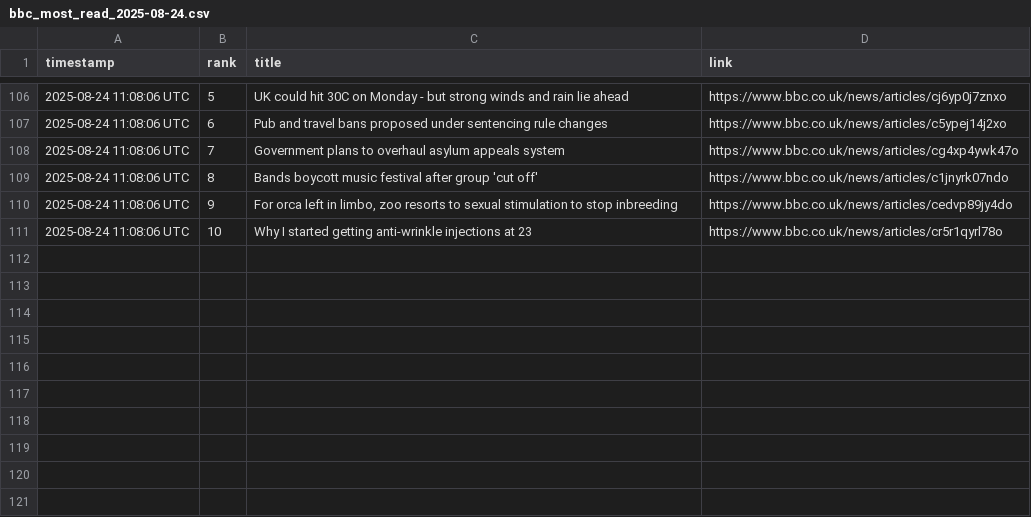
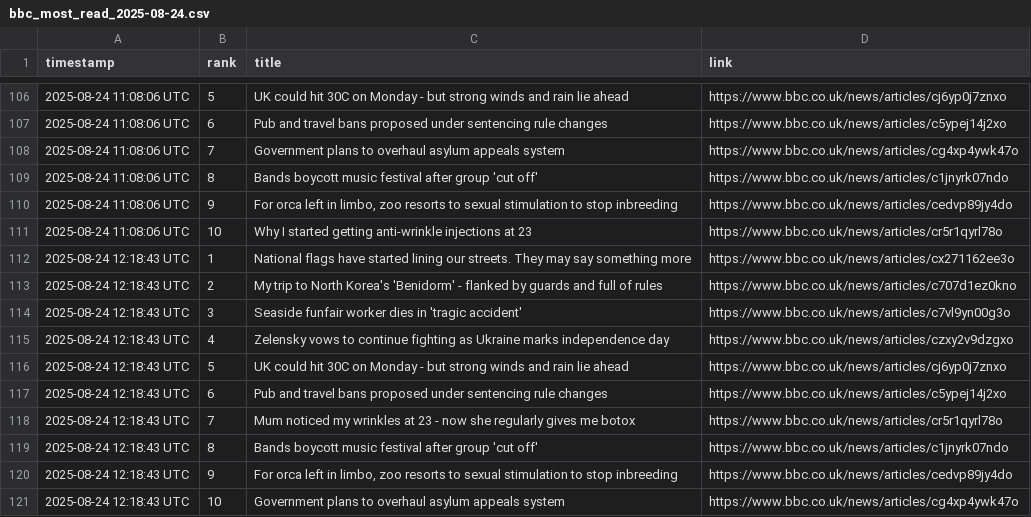
Before and after one commit to alastairherd/bbc_news_logger, a CSV file: data/bbc_most_read_2025-08-24.csv, drawn as a sheet; only a part is shown, gaps mark what is left out.

```diff
--- a/data/bbc_most_read_2025-08-24.csv
+++ b/data/bbc_most_read_2025-08-24.csv
@@ -111 +111,11 @@ timestamp,rank,title,link
 2025-08-24 11:08:06 UTC,10,Why I started getting anti-wrinkle injections at 23,https://www.bbc.co.uk/news/articles/cr5r1qyrl78o
+2025-08-24 12:18:43 UTC,1,National flags have started lining our streets. They may say something more,https://www.bbc.co.uk/news/articles/cx271162ee3o
+2025-08-24 12:18:43 UTC,2,My trip to North Korea's 'Benidorm' - flanked by guards and full of rules,https://www.bbc.co.uk/news/articles/c707d1ez0kno
+2025-08-24 12:18:43 UTC,3,Seaside funfair worker dies in 'tragic accident',https://www.bbc.co.uk/news/articles/c7vl9yn00g3o
+2025-08-24 12:18:43 UTC,4,Zelensky vows to continue fighting as Ukraine marks independence day,https://www.bbc.co.uk/news/articles/czxy2v9dzgxo
+2025-08-24 12:18:43 UTC,5,UK could hit 30C on Monday - but strong winds and rain lie ahead,https://www.bbc.co.uk/news/articles/cj6yp0j7znxo
+2025-08-24 12:18:43 UTC,6,Pub and travel bans proposed under sentencing rule changes,https://www.bbc.co.uk/news/articles/c5ypej14j2xo
+2025-08-24 12:18:43 UTC,7,Mum noticed my wrinkles at 23 - now she regularly gives me botox,https://www.bbc.co.uk/news/articles/cr5r1qyrl78o
+2025-08-24 12:18:43 UTC,8,Bands boycott music festival after group 'cut off',https://www.bbc.co.uk/news/articles/c1jnyrk07ndo
+2025-08-24 12:18:43 UTC,9,"For orca left in limbo, zoo resorts to sexual stimulation to stop inbreeding",https://www.bbc.co.uk/news/articles/cedvp89jy4do
+2025-08-24 12:18:43 UTC,10,Government plans to overhaul asylum appeals system,https://www.bbc.co.uk/news/articles/cg4xp4ywk47o
```
Also changed, not shown: data/bbc_front_page_promos_2025-08-24.csv.
